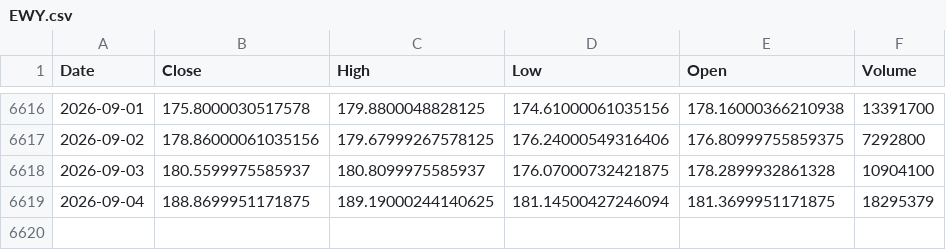
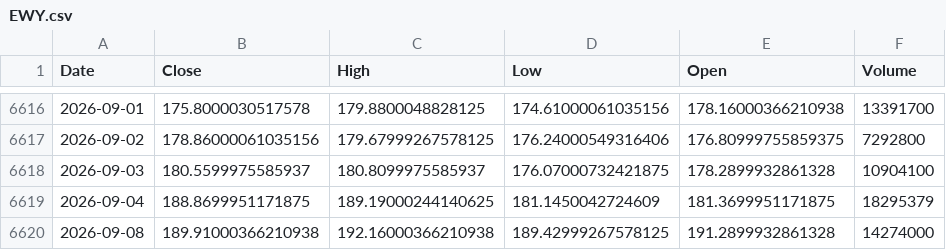
Before and after one commit to kittycapital/asset-forecast, a CSV file: data/raw/EWY.csv, drawn as a sheet; only a part is shown, gaps mark what is left out.

```diff
--- a/data/raw/EWY.csv
+++ b/data/raw/EWY.csv
@@ -6618,2 +6618,3 @@ Date,Close,High,Low,Open,Volume
 2026-09-03,180.5599975585937,180.8099975585937,176.07000732421875,178.2899932861328,10904100
-2026-09-04,188.8699951171875,189.19000244140625,181.14500427246094,181.3699951171875,18295379
+2026-09-04,188.8699951171875,189.19000244140625,181.1450042724609,181.3699951171875,18295379
+2026-09-08,189.91000366210938,192.16000366210938,189.42999267578125,191.2899932861328,14274000
```
Also changed, not shown: data/raw/SLV.csv, data/raw/USO.csv, 44 other files.
